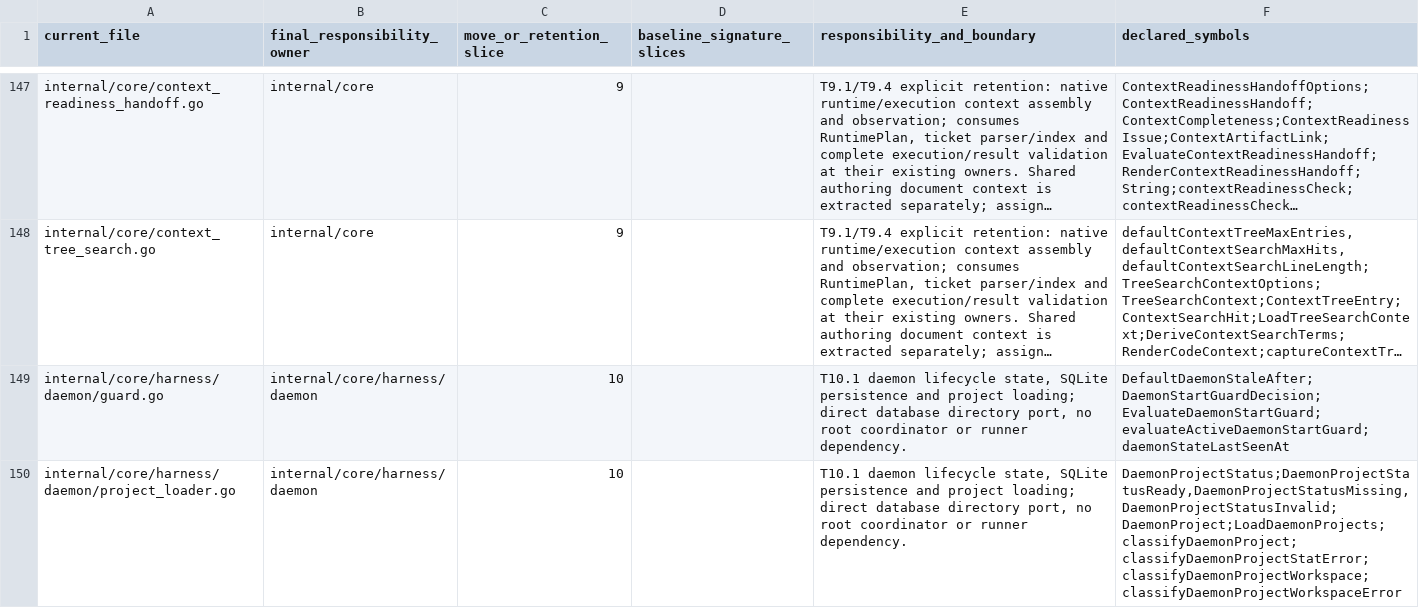
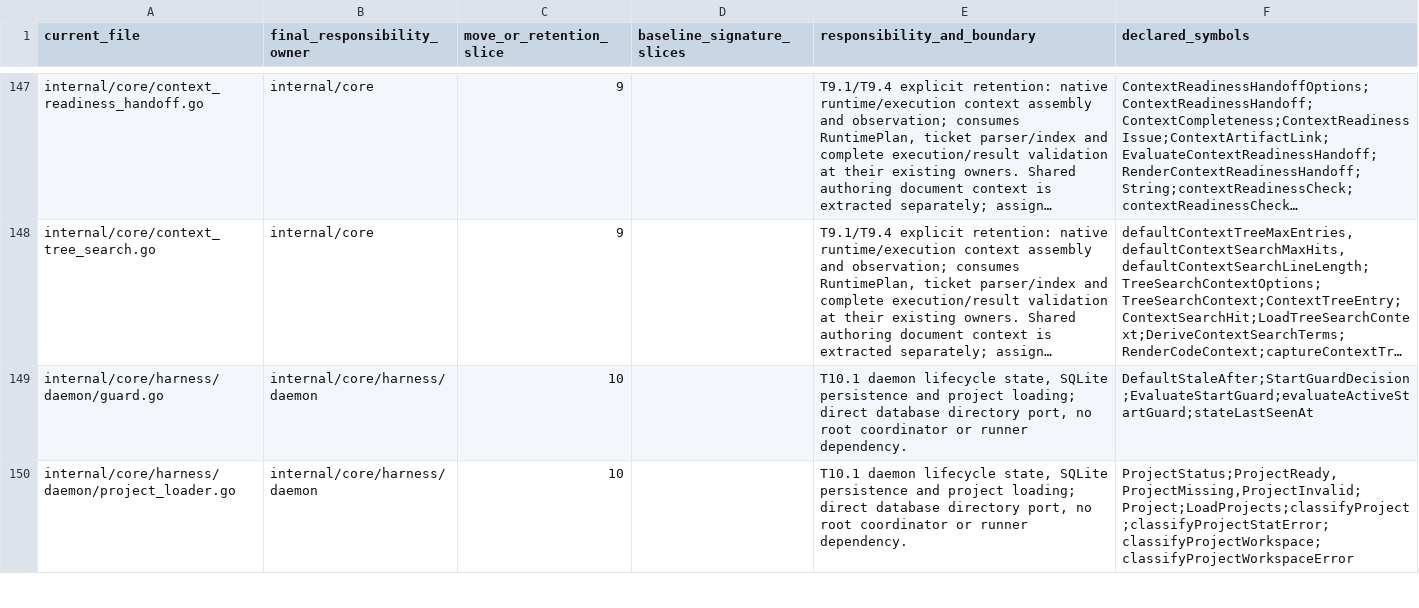
Before and after one commit to adrianpk/chr, a CSV file: ops/default/plan/code-quality-remediation-core-owners.csv, drawn as a sheet; only a part is shown, gaps mark what is left out; long unchanged cells end in …; the diff covers the shown part only; the diff names each change by its address in the sheet, - before the commit and + after, or states it on an @@ line.

Commit message:
refactor: name daemon lifecycle contracts within their owner

```diff
--- a/ops/default/plan/code-quality-remediation-core-owners.csv
+++ b/ops/default/plan/code-quality-remediation-core-owners.csv
-F149 (declared_symbols): DefaultDaemonStaleAfter;DaemonStartGuardDecision;EvaluateDaemonStartGuard;evaluateActiveDaemonStartGuard;daemonStateLastSeenAt
+F149 (declared_symbols): DefaultStaleAfter;StartGuardDecision;EvaluateStartGuard;evaluateActiveStartGuard;stateLastSeenAt
-F150 (declared_symbols): DaemonProjectStatus;DaemonProjectStatusReady,DaemonProjectStatusMissing,DaemonProjectStatusInvalid;DaemonProject;LoadDaemonProjects;classifyDaemonProject;classifyDaemonProjectStatError;classifyDaemonProjectWorkspace;classifyDaemonProjectWorkspaceError
+F150 (declared_symbols): ProjectStatus;ProjectReady,ProjectMissing,ProjectInvalid;Project;LoadProjects;classifyProject;classifyProjectStatError;classifyProjectWorkspace;classifyProjectWorkspaceError
```
Also changed, not shown: 2 edited cells elsewhere in this file, ops/default/plan/code-quality-remediation-slice-10-moves.csv, 24 other files.
